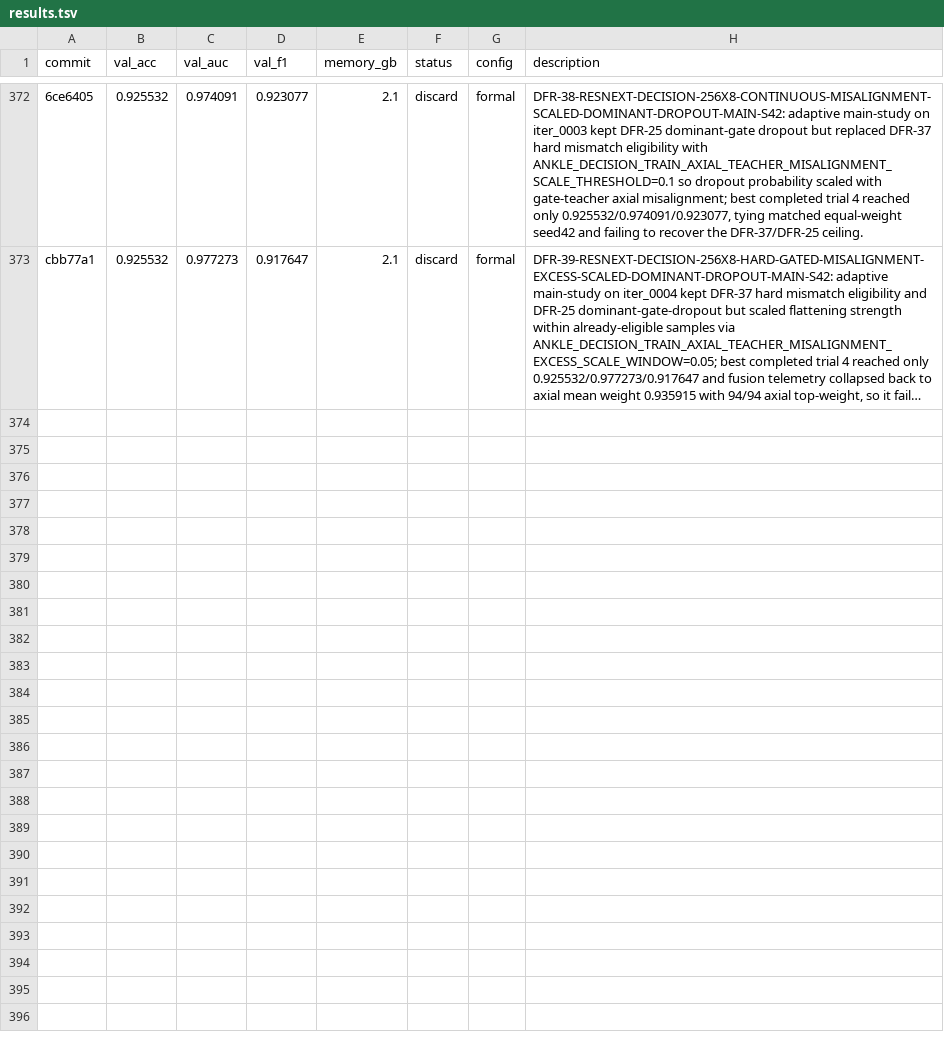
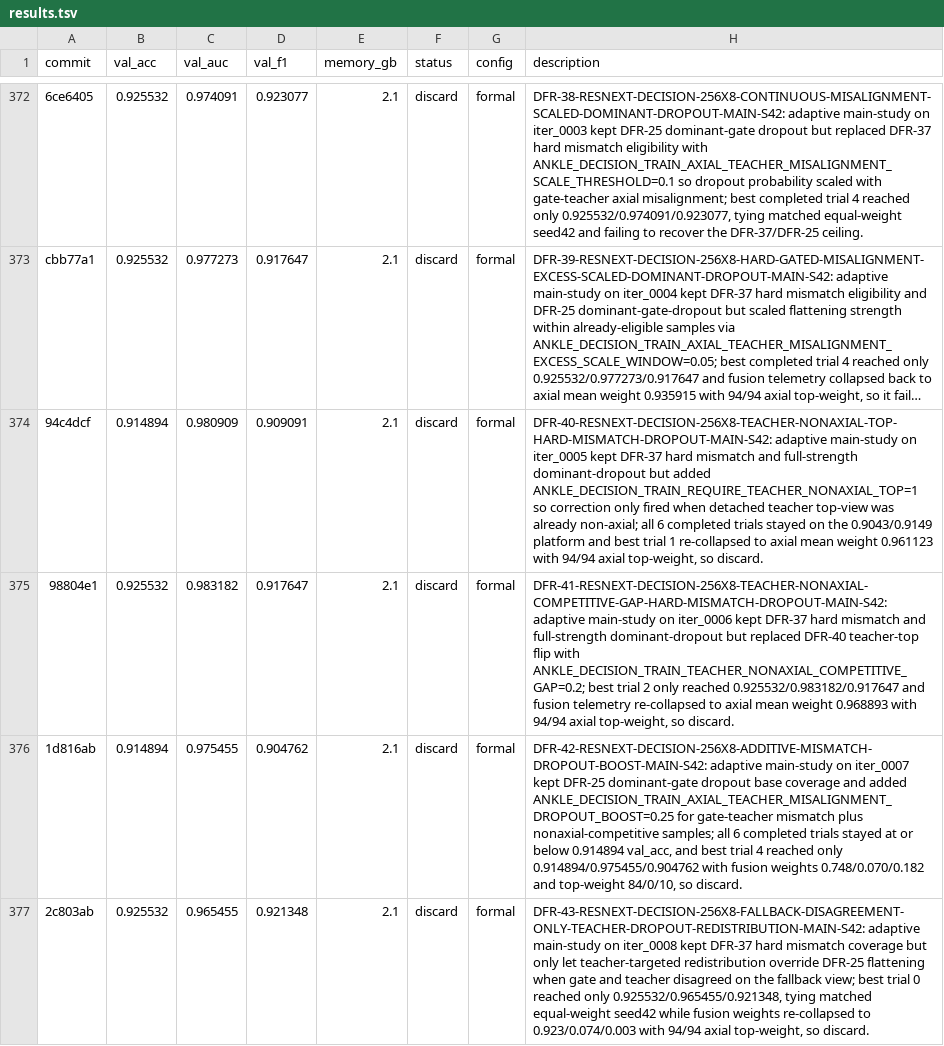
Before and after one commit to justgooo/ankle-recognition, a TSV file: results.tsv, drawn as a sheet; only a part is shown, gaps mark what is left out; long unchanged cells end in …; the diff names each change by its address in the sheet, - before the commit and + after, or states it on an @@ line.

Commit message:
Record DFR-40 to DFR-43 experiment results

```diff
--- a/results.tsv
+++ b/results.tsv
+row 374: 94c4dcf | 0.914894 | 0.980909 | 0.909091 | 2.1 | discard | formal | DFR-40-RESNEXT-DECISION-256X8-TEACHER-NONAXIAL-TOP-HARD-MISMATCH-DROPOUT-MAIN-S42: adaptive main-study on iter_0005 kept DFR-37 hard mismatch and full-strength dominant-dropout but added ANKLE_DECISION_TRAIN_REQUIRE_TEACHER_NONAXIAL_TOP=1 so correction only fired when detached teacher top-view was already non-axial; all 6 completed trials stayed on the 0.9043/0.9149 platform and best trial 1 re-collapsed to axial mean weight 0.961123 with 94/94 axial top-weight, so discard.
+row 375: 98804e1 | 0.925532 | 0.983182 | 0.917647 | 2.1 | discard | formal | DFR-41-RESNEXT-DECISION-256X8-TEACHER-NONAXIAL-COMPETITIVE-GAP-HARD-MISMATCH-DROPOUT-MAIN-S42: adaptive main-study on iter_0006 kept DFR-37 hard mismatch and full-strength dominant-dropout but replaced DFR-40 teacher-top flip with ANKLE_DECISION_TRAIN_TEACHER_NONAXIAL_COMPETITIVE_GAP=0.2; best trial 2 only reached 0.925532/0.983182/0.917647 and fusion telemetry re-collapsed to axial mean weight 0.968893 with 94/94 axial top-weight, so discard.
+row 376: 1d816ab | 0.914894 | 0.975455 | 0.904762 | 2.1 | discard | formal | DFR-42-RESNEXT-DECISION-256X8-ADDITIVE-MISMATCH-DROPOUT-BOOST-MAIN-S42: adaptive main-study on iter_0007 kept DFR-25 dominant-gate dropout base coverage and added ANKLE_DECISION_TRAIN_AXIAL_TEACHER_MISALIGNMENT_DROPOUT_BOOST=0.25 for gate-teacher mismatch plus nonaxial-competitive samples; all 6 completed trials stayed at or below 0.914894 val_acc, and best trial 4 reached only 0.914894/0.975455/0.904762 with fusion weights 0.748/0.070/0.182 and top-weight 84/0/10, so discard.
+row 377: 2c803ab | 0.925532 | 0.965455 | 0.921348 | 2.1 | discard | formal | DFR-43-RESNEXT-DECISION-256X8-FALLBACK-DISAGREEMENT-ONLY-TEACHER-DROPOUT-REDISTRIBUTION-MAIN-S42: adaptive main-study on iter_0008 kept DFR-37 hard mismatch coverage but only let teacher-targeted redistribution override DFR-25 flattening when gate and teacher disagreed on the fallback view; best trial 0 reached only 0.925532/0.965455/0.921348, tying matched equal-weight seed42 while fusion weights re-collapsed to 0.923/0.074/0.003 with 94/94 axial top-weight, so discard.
```
Also changed, not shown: 1 other file.
